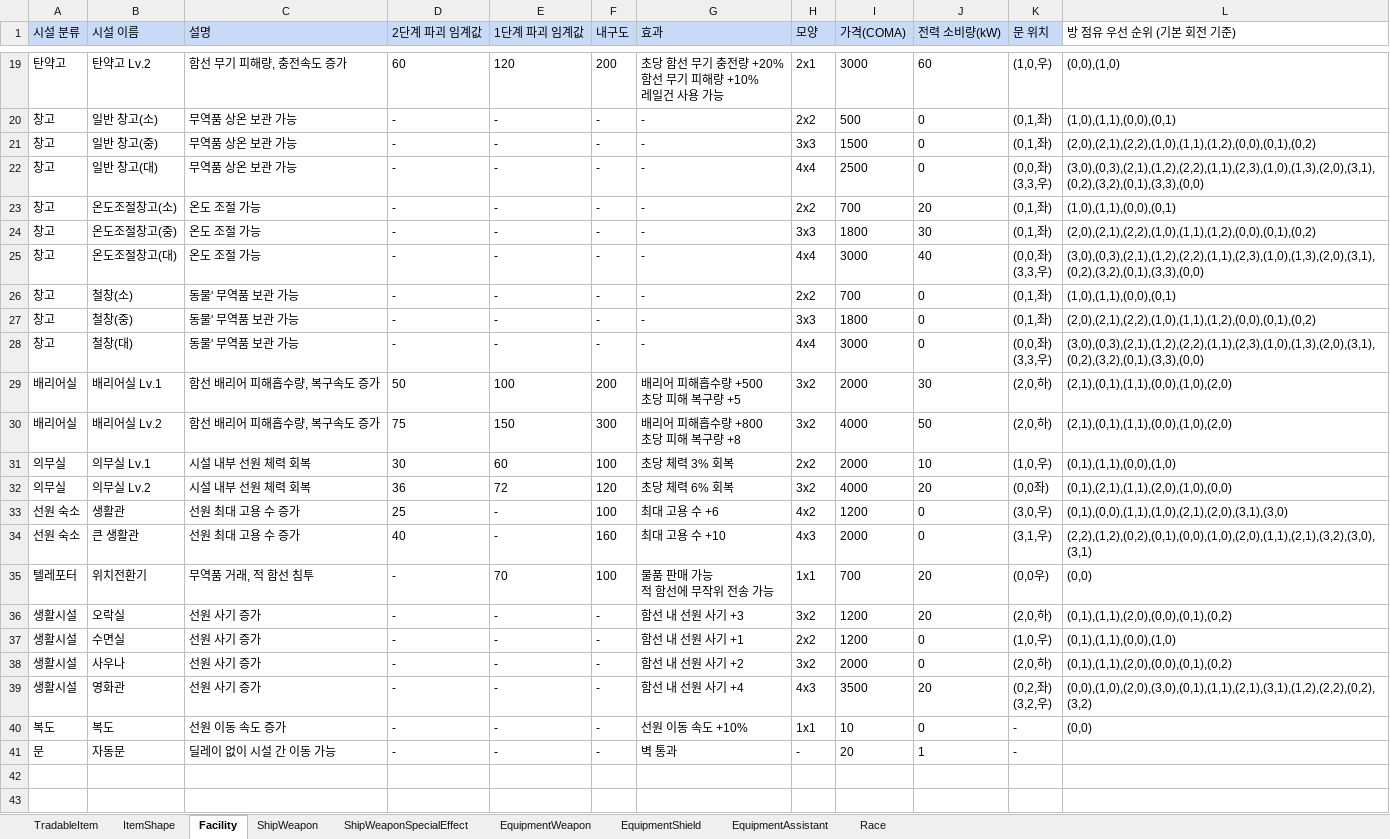
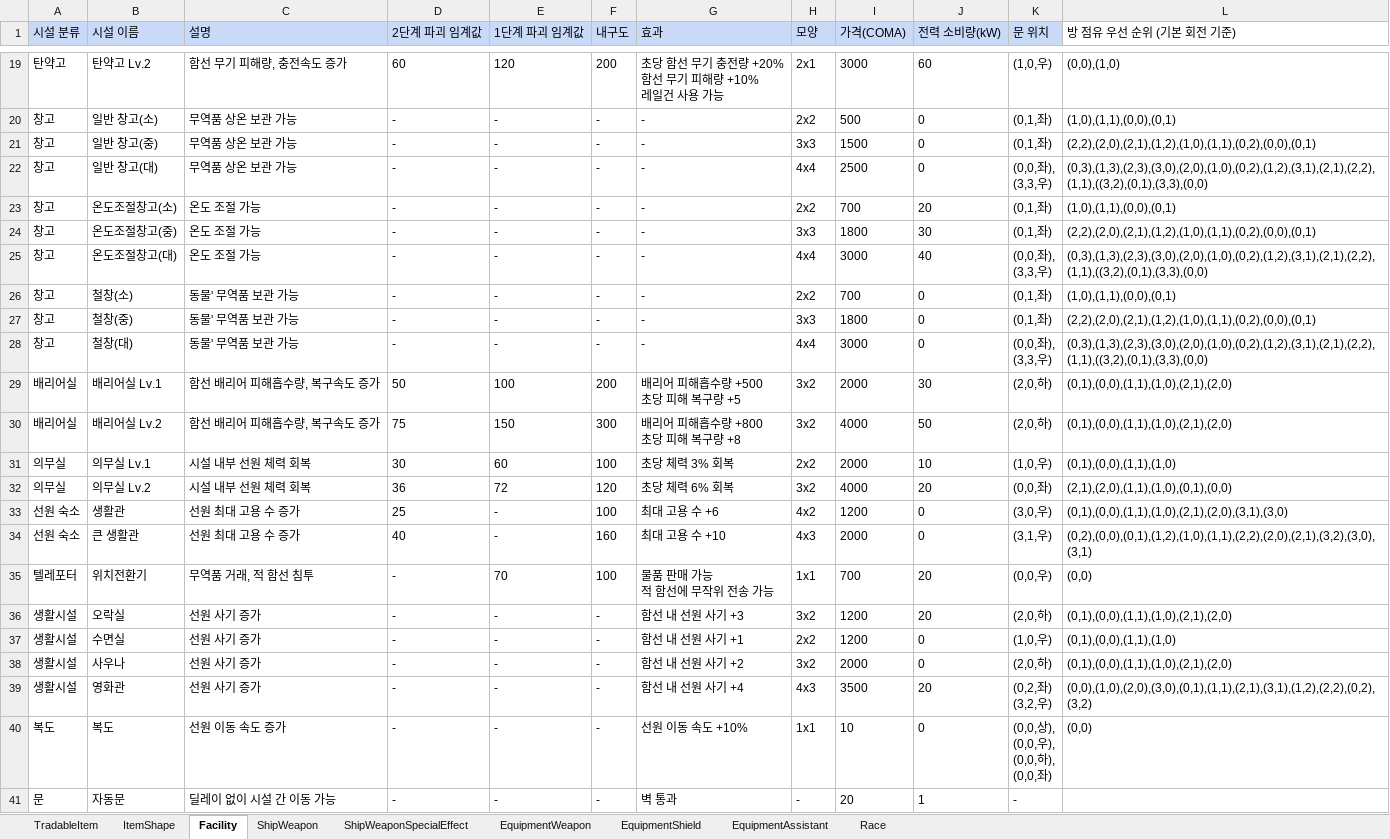
Before and after one commit to khkim09/Capstone, an Excel workbook: DataSheet/DataSheet.xlsx, sheet Facility, drawn as a sheet; only a part is shown, gaps mark what is left out; values as stored, in another font and other column widths than the file's, no borders; ↵ is a line break in a cell; the diff covers the shown part only; the diff names each change by its address in the sheet, - before the commit and + after, or states it on an @@ line.

```diff
--- a/DataSheet/DataSheet.xlsx (sheet Facility)
+++ b/DataSheet/DataSheet.xlsx (sheet Facility)
-L21 (방 점유 우선 순위 (기본 회전 기준)): (2,0),(2,1),(2,2),(1,0),(1,1),(1,2),(0,0),(0,1),(0,2)
+L21 (방 점유 우선 순위 (기본 회전 기준)): (2,2),(2,0),(2,1),(1,2),(1,0),(1,1),(0,2),(0,0),(0,1)
-K22 (문 위치): (0,0,좌) ↵ (3,3,우)
+K22 (문 위치): (0,0,좌), ↵ (3,3,우)
-L22 (방 점유 우선 순위 (기본 회전 기준)): (3,0),(0,3),(2,1),(1,2),(2,2),(1,1),(2,3),(1,0),(1,3),(2,0),(3,1),(0,2),(3,2),(0,1),(3,3),(0,0)
+L22 (방 점유 우선 순위 (기본 회전 기준)): (0,3),(1,3),(2,3),(3,0),(2,0),(1,0),(0,2),(1,2),(3,1),(2,1),(2,2),(1,1),((3,2),(0,1),(3,3),(0,0)
-L24 (방 점유 우선 순위 (기본 회전 기준)): (2,0),(2,1),(2,2),(1,0),(1,1),(1,2),(0,0),(0,1),(0,2)
+L24 (방 점유 우선 순위 (기본 회전 기준)): (2,2),(2,0),(2,1),(1,2),(1,0),(1,1),(0,2),(0,0),(0,1)
-K25 (문 위치): (0,0,좌) ↵ (3,3,우)
+K25 (문 위치): (0,0,좌), ↵ (3,3,우)
-L25 (방 점유 우선 순위 (기본 회전 기준)): (3,0),(0,3),(2,1),(1,2),(2,2),(1,1),(2,3),(1,0),(1,3),(2,0),(3,1),(0,2),(3,2),(0,1),(3,3),(0,0)
+L25 (방 점유 우선 순위 (기본 회전 기준)): (0,3),(1,3),(2,3),(3,0),(2,0),(1,0),(0,2),(1,2),(3,1),(2,1),(2,2),(1,1),((3,2),(0,1),(3,3),(0,0)
-L27 (방 점유 우선 순위 (기본 회전 기준)): (2,0),(2,1),(2,2),(1,0),(1,1),(1,2),(0,0),(0,1),(0,2)
+L27 (방 점유 우선 순위 (기본 회전 기준)): (2,2),(2,0),(2,1),(1,2),(1,0),(1,1),(0,2),(0,0),(0,1)
-K28 (문 위치): (0,0,좌) ↵ (3,3,우)
+K28 (문 위치): (0,0,좌), ↵ (3,3,우)
-L28 (방 점유 우선 순위 (기본 회전 기준)): (3,0),(0,3),(2,1),(1,2),(2,2),(1,1),(2,3),(1,0),(1,3),(2,0),(3,1),(0,2),(3,2),(0,1),(3,3),(0,0)
+L28 (방 점유 우선 순위 (기본 회전 기준)): (0,3),(1,3),(2,3),(3,0),(2,0),(1,0),(0,2),(1,2),(3,1),(2,1),(2,2),(1,1),((3,2),(0,1),(3,3),(0,0)
-L29:L30 (방 점유 우선 순위 (기본 회전 기준)): (2,1),(0,1),(1,1),(0,0),(1,0),(2,0)
+L29:L30 (방 점유 우선 순위 (기본 회전 기준)): (0,1),(0,0),(1,1),(1,0),(2,1),(2,0)
-L31 (방 점유 우선 순위 (기본 회전 기준)): (0,1),(1,1),(0,0),(1,0)
+L31 (방 점유 우선 순위 (기본 회전 기준)): (0,1),(0,0),(1,1),(1,0)
-K32 (문 위치): (0,0좌)
+K32 (문 위치): (0,0,좌)
-L32 (방 점유 우선 순위 (기본 회전 기준)): (0,1),(2,1),(1,1),(2,0),(1,0),(0,0)
+L32 (방 점유 우선 순위 (기본 회전 기준)): (2,1),(2,0),(1,1),(1,0),(0,1),(0,0)
-L34 (방 점유 우선 순위 (기본 회전 기준)): (2,2),(1,2),(0,2),(0,1),(0,0),(1,0),(2,0),(1,1),(2,1),(3,2),(3,0),(3,1)
+L34 (방 점유 우선 순위 (기본 회전 기준)): (0,2),(0,0),(0,1),(1,2),(1,0),(1,1),(2,2),(2,0),(2,1),(3,2),(3,0),(3,1)
-K35 (문 위치): (0,0우)
+K35 (문 위치): (0,0,우)
-L36 (방 점유 우선 순위 (기본 회전 기준)): (0,1),(1,1),(2,0),(0,0),(0,1),(0,2)
+L36 (방 점유 우선 순위 (기본 회전 기준)): (0,1),(0,0),(1,1),(1,0),(2,1),(2,0)
-L37 (방 점유 우선 순위 (기본 회전 기준)): (0,1),(1,1),(0,0),(1,0)
+L37 (방 점유 우선 순위 (기본 회전 기준)): (0,1),(0,0),(1,1),(1,0)
-L38 (방 점유 우선 순위 (기본 회전 기준)): (0,1),(1,1),(2,0),(0,0),(0,1),(0,2)
+L38 (방 점유 우선 순위 (기본 회전 기준)): (0,1),(0,0),(1,1),(1,0),(2,1),(2,0)
-K40 (문 위치): -
+K40 (문 위치): (0,0,상), ↵ (0,0,우), ↵ (0,0,하), ↵ (0,0,좌)
```
Also changed, not shown: 10 edited cells elsewhere in this sheet, 14 other files.
